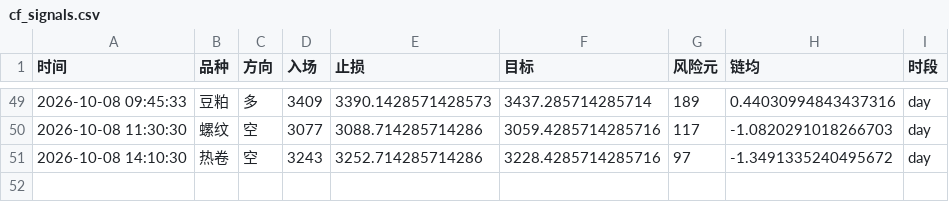
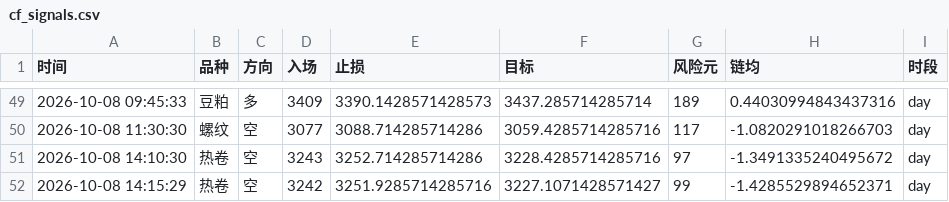
Before and after one commit to Yuffish2/futures-watcher, a CSV file: out/cf_signals.csv, drawn as a sheet; only a part is shown, gaps mark what is left out; the diff names each change by its address in the sheet, - before the commit and + after, or states it on an @@ line.

Commit message:
cf-signal: 2026-10-08 14:15:29

```diff
--- a/out/cf_signals.csv
+++ b/out/cf_signals.csv
+row 52: 2026-10-08 14:15:29 | 热卷 | 空 | 3242 | 3251.9285714285716 | 3227.1071428571427 | 99 | -1.4285529894652371 | day
```
